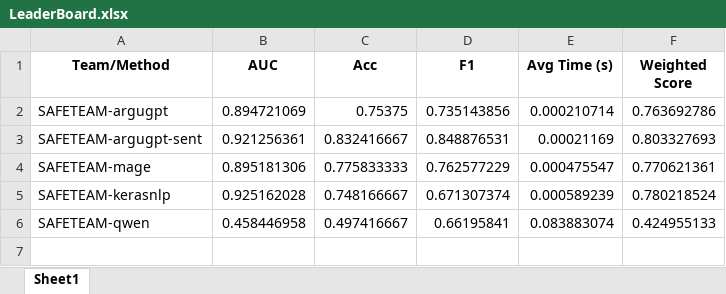
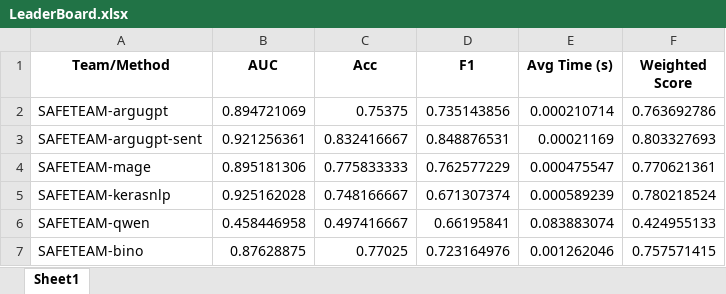
Before and after one commit to JJJYmmm/TextGenAdvTrack-2025Spring, an Excel workbook: result/LeaderBoard.xlsx, sheet Sheet1, drawn as a sheet; values as stored, in another font and other column widths than the file's, no borders; the diff names each change by its address in the sheet, - before the commit and + after, or states it on an @@ line.

Commit message:
update bino result

```diff
--- a/result/LeaderBoard.xlsx (sheet Sheet1)
+++ b/result/LeaderBoard.xlsx (sheet Sheet1)
+row 7: SAFETEAM-bino | 0.87628875 | 0.77025 | 0.723164976 | 0.001262046 | 0.757571415
```
